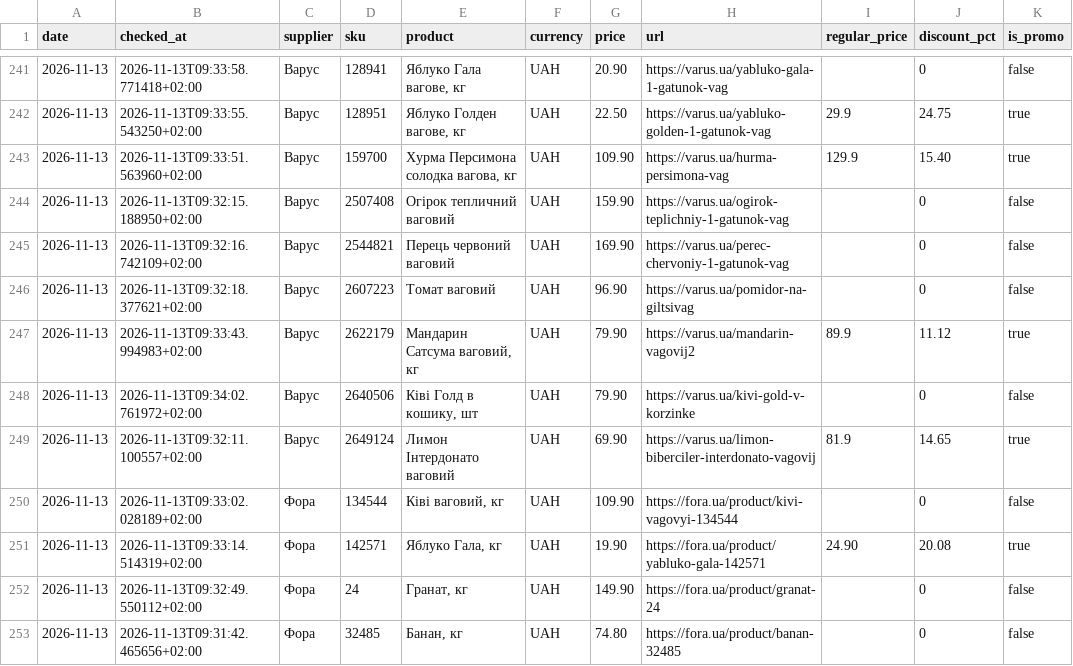
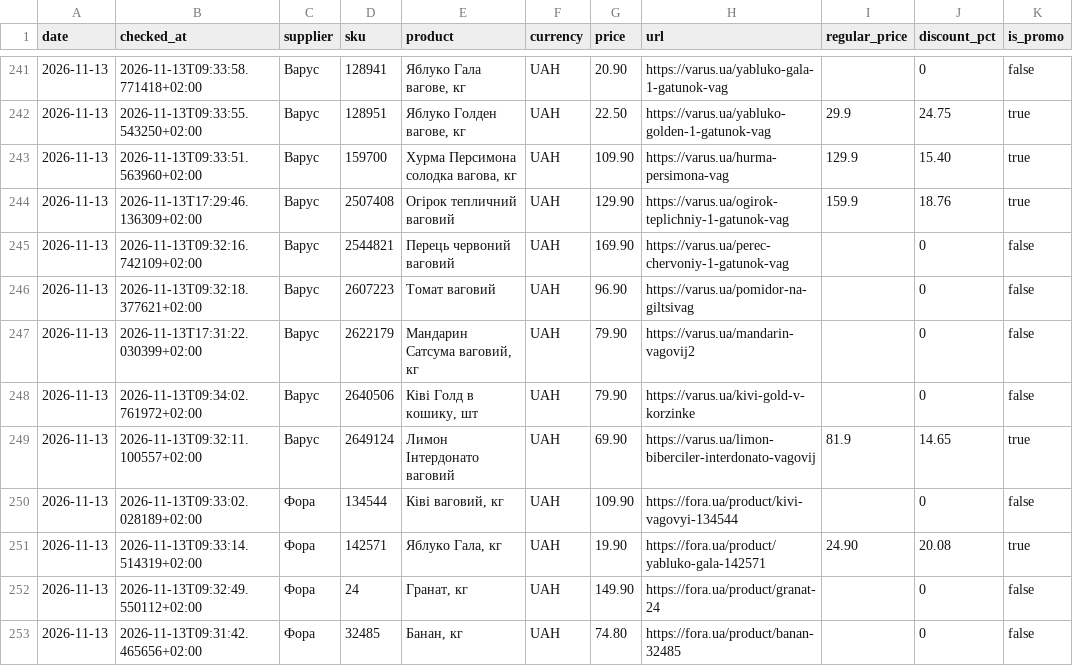
Before and after one commit to Divisible/supplier-price-monitor, a CSV file: data/price_history.csv, drawn as a sheet; only a part is shown, gaps mark what is left out.

```diff
--- a/data/price_history.csv
+++ b/data/price_history.csv
@@ -243,6 +243,6 @@ date,checked_at,supplier,sku,product,currency,price,url,regular_price,discount_p
 2026-11-13,2026-11-13T09:33:51.563960+02:00,Варус,159700,"Хурма Персимона солодка вагова, кг",UAH,109.90,https://varus.ua/hurma-persimona-vag,129.9,15.40,true
-2026-11-13,2026-11-13T09:32:15.188950+02:00,Варус,2507408,Огірок тепличний ваговий,UAH,159.90,https://varus.ua/ogirok-teplichniy-1-gatunok-vag,,0,false
+2026-11-13,2026-11-13T17:29:46.136309+02:00,Варус,2507408,Огірок тепличний ваговий,UAH,129.90,https://varus.ua/ogirok-teplichniy-1-gatunok-vag,159.9,18.76,true
 2026-11-13,2026-11-13T09:32:16.742109+02:00,Варус,2544821,Перець червоний ваговий,UAH,169.90,https://varus.ua/perec-chervoniy-1-gatunok-vag,,0,false
 2026-11-13,2026-11-13T09:32:18.377621+02:00,Варус,2607223,Томат ваговий,UAH,96.90,https://varus.ua/pomidor-na-giltsivag,,0,false
-2026-11-13,2026-11-13T09:33:43.994983+02:00,Варус,2622179,"Мандарин Сатсума ваговий, кг",UAH,79.90,https://varus.ua/mandarin-vagovij2,89.9,11.12,true
+2026-11-13,2026-11-13T17:31:22.030399+02:00,Варус,2622179,"Мандарин Сатсума ваговий, кг",UAH,79.90,https://varus.ua/mandarin-vagovij2,,0,false
 2026-11-13,2026-11-13T09:34:02.761972+02:00,Варус,2640506,"Ківі Голд в кошику, шт",UAH,79.90,https://varus.ua/kivi-gold-v-korzinke,,0,false
```
Also changed, not shown: data/collection_status.csv.
